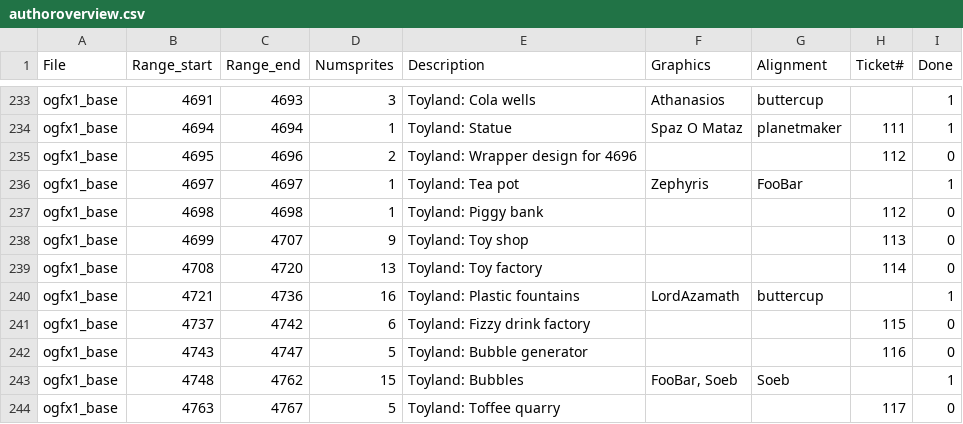
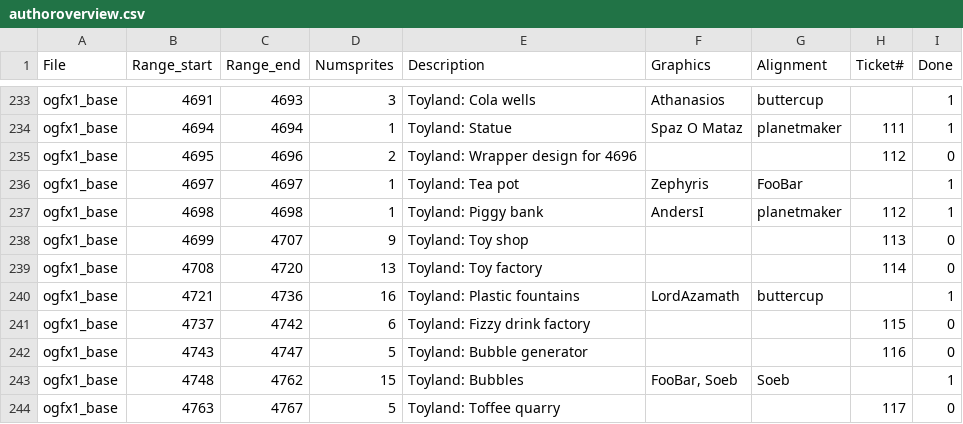
Before and after one commit to J0anJosep/opengfx, a CSV file: docs/authoroverview.csv, drawn as a sheet; only a part is shown, gaps mark what is left out.

Commit message:
Feature [#112]: Piggybank for toyland climate. (Graphics by AndersI)

```diff
--- a/docs/authoroverview.csv
+++ b/docs/authoroverview.csv
@@ -236,3 +236,3 @@ ogfx1_base;4695;4696;2;Toyland: Wrapper design for 4696;;;112;0
 ogfx1_base;4697;4697;1;Toyland: Tea pot;Zephyris;FooBar;;1
-ogfx1_base;4698;4698;1;Toyland: Piggy bank;;;112;0
+ogfx1_base;4698;4698;1;Toyland: Piggy bank;AndersI;planetmaker;112;1
 ogfx1_base;4699;4707;9;Toyland: Toy shop;;;113;0
```
Also changed, not shown: 3 other files.
